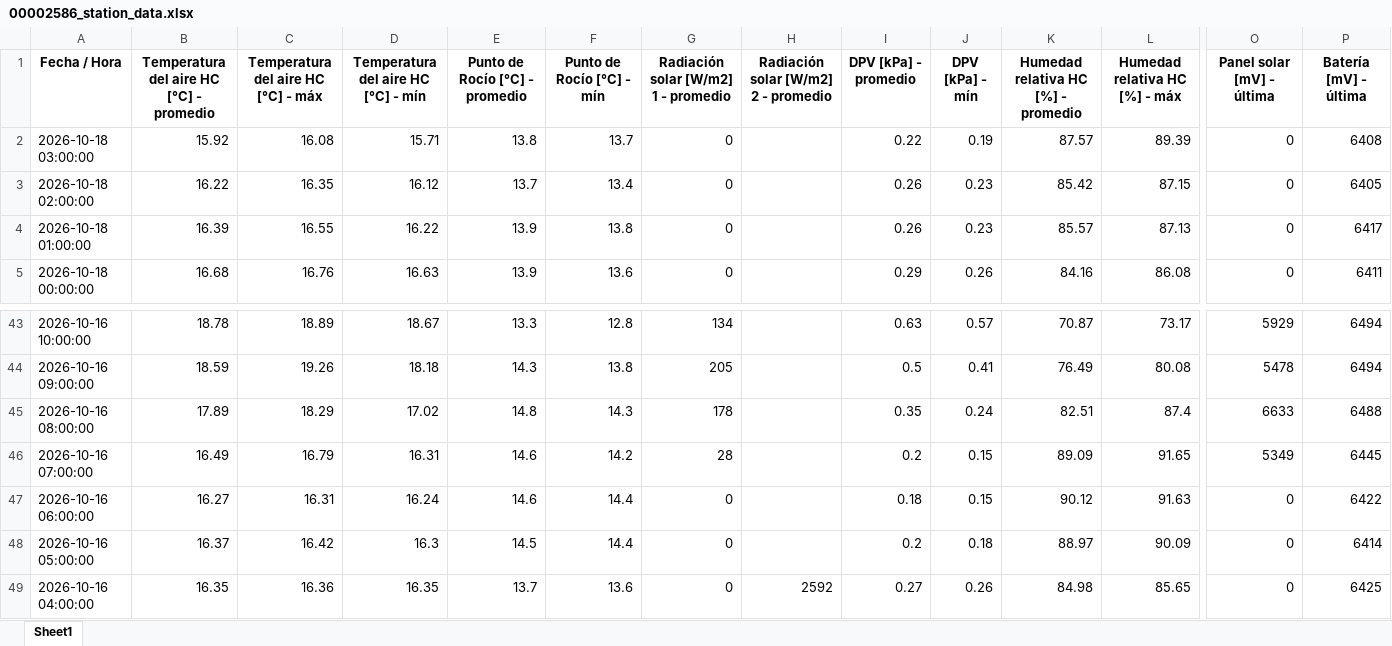
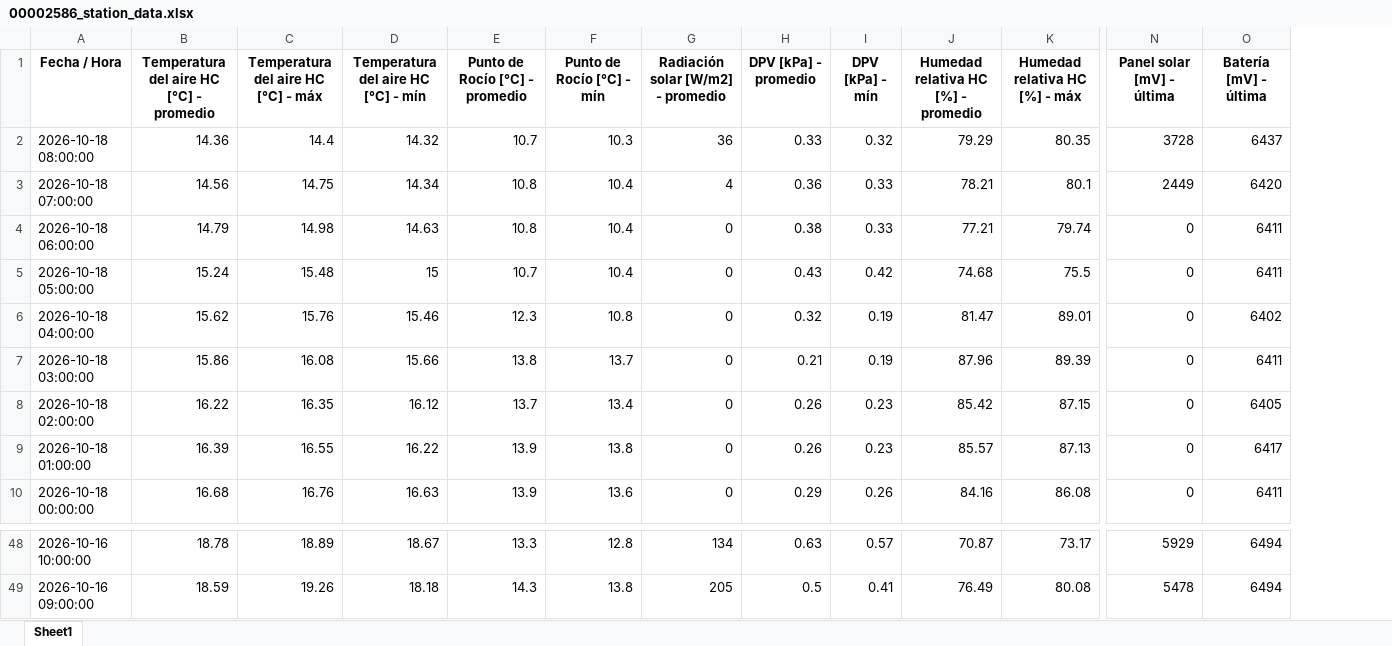
Before and after one commit to intasalta/imetos, an Excel workbook: 00002586_station_data.xlsx, sheet Sheet1, drawn as a sheet; only a part is shown, gaps mark what is left out; values as stored, in another font and other column widths than the file's, no borders; removed rows and columns are numbered as before the commit, all else as after; rows hold the shown columns only; the diff names each change by its address in the sheet, - before the commit and + after, or states it on an @@ line.

```diff
--- a/00002586_station_data.xlsx (sheet Sheet1)
+++ b/00002586_station_data.xlsx (sheet Sheet1)
-column H, row 1: Radiación solar [W/m2] 2 - promedio
-G1: Radiación solar [W/m2] 1 - promedio
+G1: Radiación solar [W/m2] - promedio
+row 2: 2026-10-18 08:00:00 | 14.36 | 14.4 | 14.32 | 10.7 | 10.3 | 36 | 0.33 | 0.32 | 79.29 | 80.35 | 3728 | 6437
+row 3: 2026-10-18 07:00:00 | 14.56 | 14.75 | 14.34 | 10.8 | 10.4 | 4 | 0.36 | 0.33 | 78.21 | 80.1 | 2449 | 6420
+row 4: 2026-10-18 06:00:00 | 14.79 | 14.98 | 14.63 | 10.8 | 10.4 | 0 | 0.38 | 0.33 | 77.21 | 79.74 | 0 | 6411
+row 5: 2026-10-18 05:00:00 | 15.24 | 15.48 | 15 | 10.7 | 10.4 | 0 | 0.43 | 0.42 | 74.68 | 75.5 | 0 | 6411
+row 6: 2026-10-18 04:00:00 | 15.62 | 15.76 | 15.46 | 12.3 | 10.8 | 0 | 0.32 | 0.19 | 81.47 | 89.01 | 0 | 6402
-B7: 15.92
+B7: 15.86
-D7: 15.71
+D7: 15.66
-H7 (DPV [kPa] - promedio): 0.22
+H7 (DPV [kPa] - promedio): 0.21
-J7: 87.57
+J7: 87.96
-O7 (Batería [mV] - última): 6408
+O7 (Batería [mV] - última): 6411
-row 45: 2026-10-16 08:00:00 | 17.89 | 18.29 | 17.02 | 14.8 | 14.3 | 178 |  | 0.35 | 0.24 | 82.51 | 87.4 | 6633 | 6488
-row 46: 2026-10-16 07:00:00 | 16.49 | 16.79 | 16.31 | 14.6 | 14.2 | 28 |  | 0.2 | 0.15 | 89.09 | 91.65 | 5349 | 6445
-row 47: 2026-10-16 06:00:00 | 16.27 | 16.31 | 16.24 | 14.6 | 14.4 | 0 |  | 0.18 | 0.15 | 90.12 | 91.63 | 0 | 6422
-row 48: 2026-10-16 05:00:00 | 16.37 | 16.42 | 16.3 | 14.5 | 14.4 | 0 |  | 0.2 | 0.18 | 88.97 | 90.09 | 0 | 6414
-row 49: 2026-10-16 04:00:00 | 16.35 | 16.36 | 16.35 | 13.7 | 13.6 | 0 | 2592 | 0.27 | 0.26 | 84.98 | 85.65 | 0 | 6425
```
Also changed, not shown: 00002646_station_data.xlsx, 4 other files.
